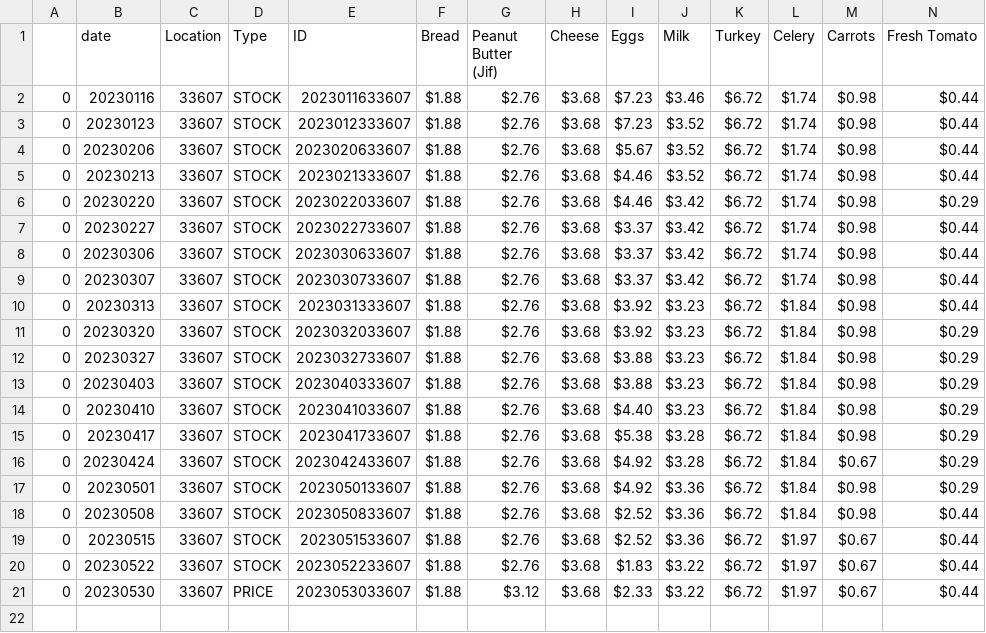
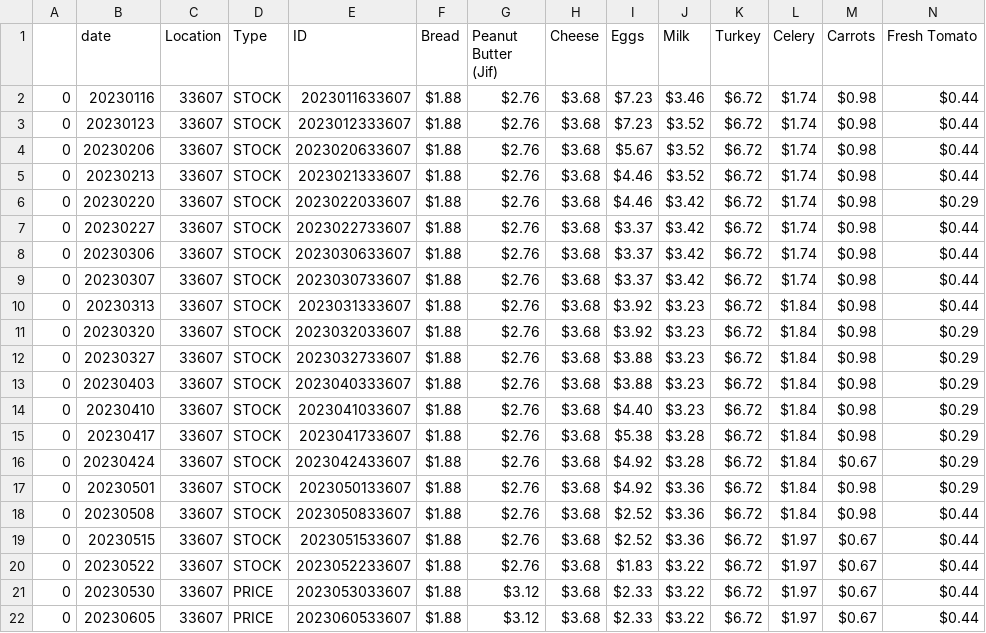
Before and after one commit to Adison-Fryman/inflation_track, a CSV file: walmart_cart_date.location.price/grouped/33607.csv, drawn as a sheet; only a part is shown; rows hold the shown columns only; the diff names each change by its address in the sheet, - before the commit and + after, or states it on an @@ line.

```diff
--- a/walmart_cart_date.location.price/grouped/33607.csv
+++ b/walmart_cart_date.location.price/grouped/33607.csv
+row 22: 0 | 20230605 | 33607 | PRICE | 2023060533607 | $1.88 | $3.12 | $3.68 | $2.33 | $3.22 | $6.72 | $1.97 | $0.67 | $0.44
```
Also changed, not shown: walmart_cart_date.location.price/grouped/19137.csv, walmart_cart_date.location.price/grouped/49548.csv, 13 other files.
